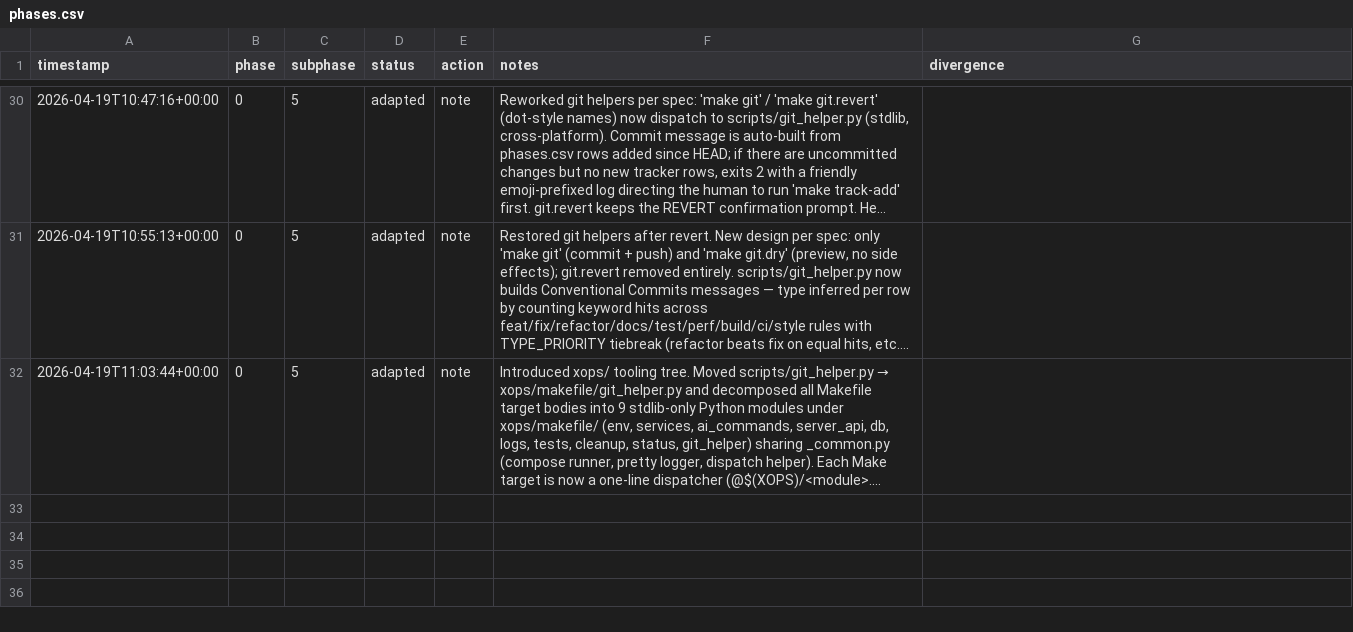
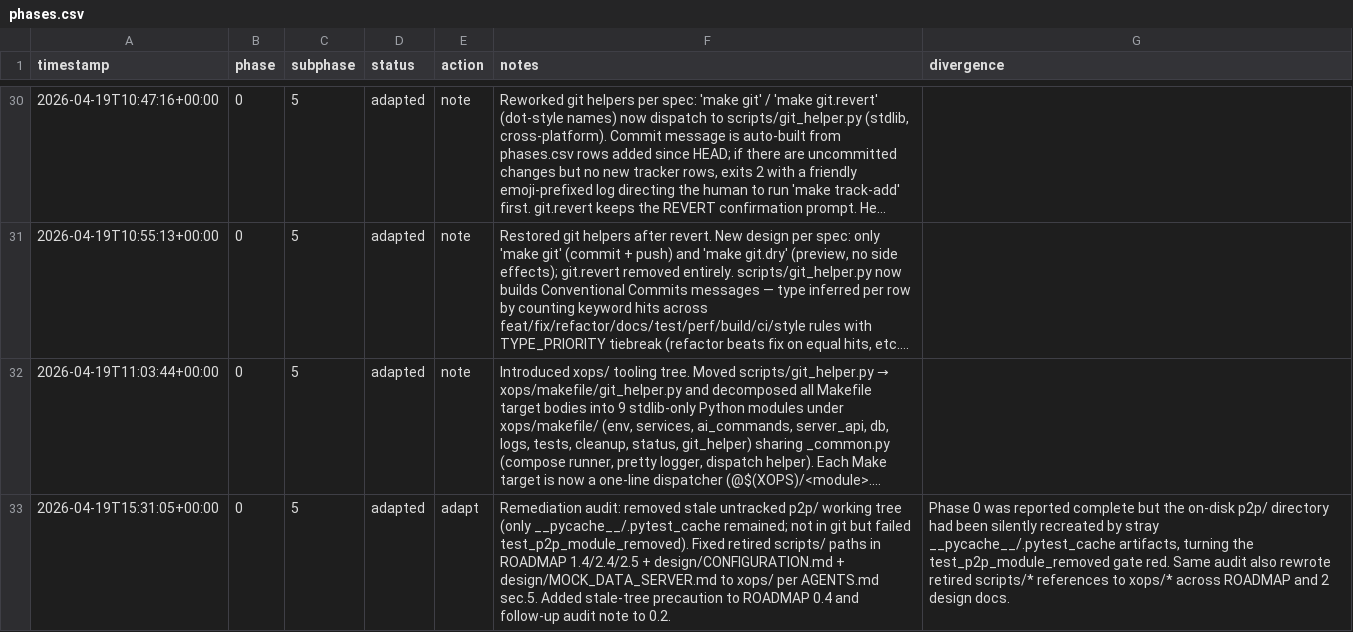
Before and after one commit to metaphy6/negelir, a CSV file: docs/tracking/phases.csv, drawn as a sheet; only a part is shown, gaps mark what is left out; long unchanged cells end in …; the diff names each change by its address in the sheet, - before the commit and + after, or states it on an @@ line.

Commit message:
refactor(phase-0.5): remediation audit: removed stale untracked p2p/…
Remediation audit: removed stale untracked p2p/ working tree (only __pycache__/.pytest_cache remained; not in git but failed test_p2p_module_removed). Fixed retired scripts/ paths in ROADMAP 1.4/2.4/2.5 + design/CONFIGURATION.md + design/MOCK_DATA_SERVER.md to xops/ per AGENTS.md sec.5. Added stale-tree precaution to ROADMAP 0.4 and follow-up audit note to 0.2.
divergence: Phase 0 was reported complete but the on-disk p2p/ directory had been silently recreated by stray __pycache__/.pytest_cache artifacts, turning the test_p2p_module_removed gate red. Same audit also rewrote retired scripts/* references to xops/* across ROADMAP and 2 design docs.

```diff
--- a/docs/tracking/phases.csv
+++ b/docs/tracking/phases.csv
+row 33: 2026-04-19T15:31:05+00:00 | 0 | 5 | adapted | adapt | Remediation audit: removed stale untracked p2p/ working tree (only __pycache__/.pytest_cache remained; not in git but failed test_p2p_module_removed). Fixed retired scripts/ paths in ROADMAP 1.4/2.4/2.5 + design/CONFIGURATION.md + design/MOCK_DATA_SERVER.md to xops/ per AGENTS.md sec.5. Added stale-tree precaution to ROADMAP 0.4 and follow-up audit note to 0.2. | Phase 0 was reported complete but the on-disk p2p/ directory had been silently recreated by stray __pycache__/.pytest_cache artifacts, turning the test_p2p_module_removed gate red. Same audit also rewrote retired scripts/* references to xops/* across ROADMAP and 2 design docs.
```
Also changed, not shown: 3 other files.
